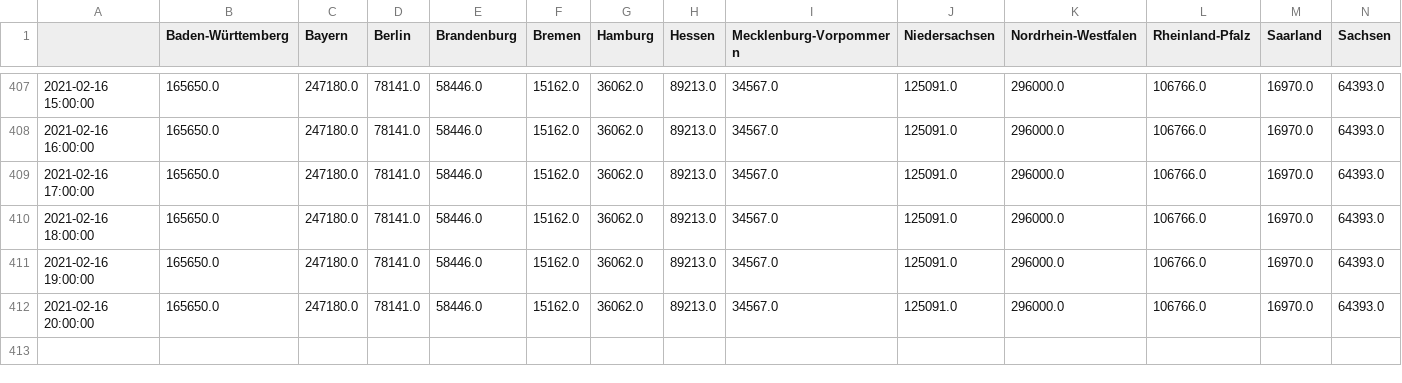
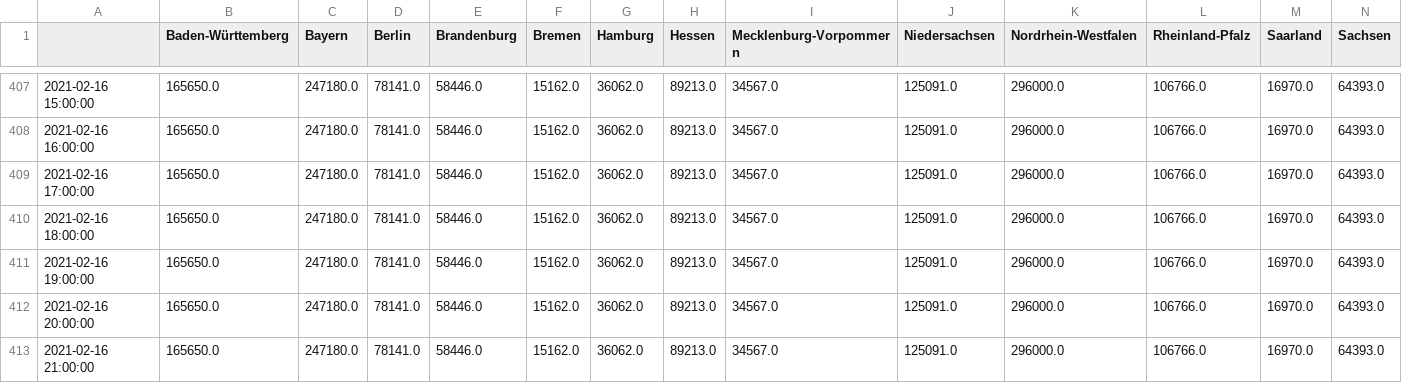
Before and after one commit to henrythier/vax_stats, a CSV file: data/all_time_second.csv, drawn as a sheet; only a part is shown, gaps mark what is left out; rows hold the shown columns only; the diff names each change by its address in the sheet, - before the commit and + after, or states it on an @@ line.

Commit message:
updated data

```diff
--- a/data/all_time_second.csv
+++ b/data/all_time_second.csv
+row 413: 2021-02-16 21:00:00 | 165650.0 | 247180.0 | 78141.0 | 58446.0 | 15162.0 | 36062.0 | 89213.0 | 34567.0 | 125091.0 | 296000.0 | 106766.0 | 16970.0 | 64393.0
```
